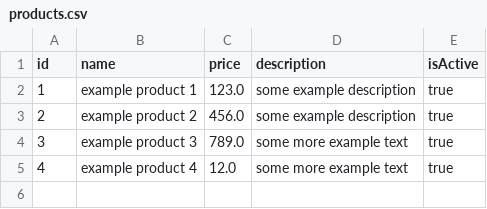
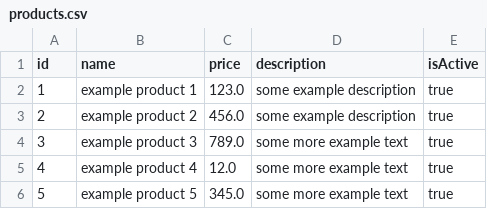
Before and after one commit to pettiboy/java-ecommerce-cli, a CSV file: data/products.csv, drawn as a sheet; the diff names each change by its address in the sheet, - before the commit and + after, or states it on an @@ line.

```diff
--- a/data/products.csv
+++ b/data/products.csv
+row 6: 5 | example product 5 | 345.0 | some more example text | true
```
Also changed, not shown: data/orders.csv, 5 other files.
